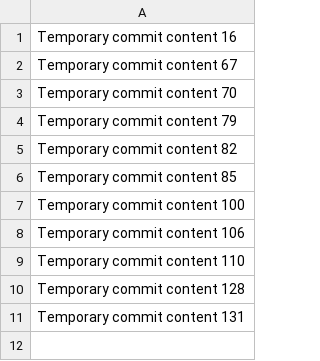
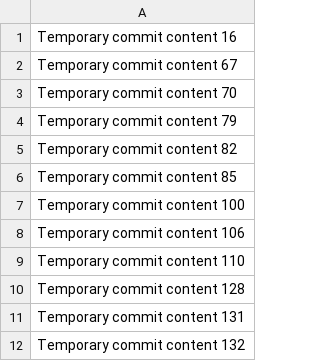
Before and after one commit to Ojorocrypts/fruit, a CSV file: edt/data.csv, drawn as a sheet; the diff names each change by its address in the sheet, - before the commit and + after, or states it on an @@ line.

```diff
--- a/edt/data.csv
+++ b/edt/data.csv
+row 12: Temporary commit content 132
```
